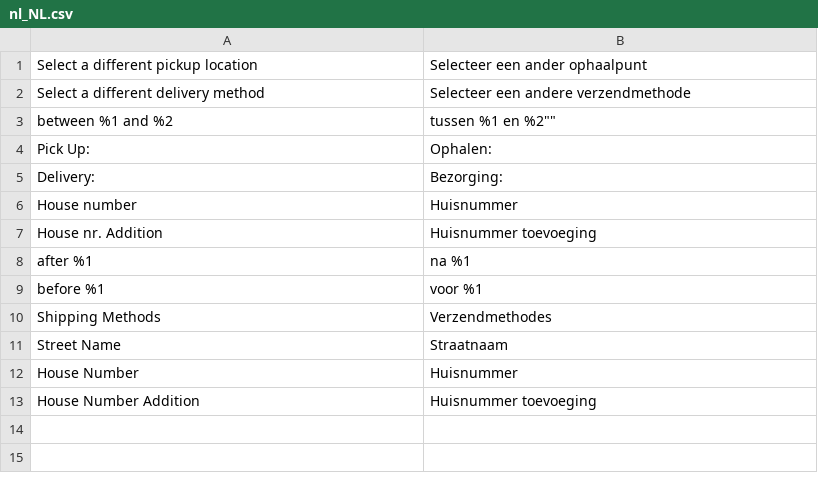
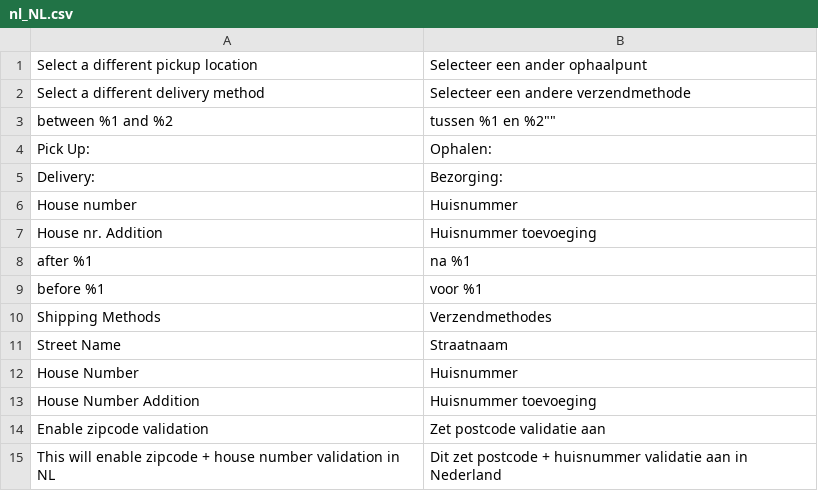
Before and after one commit to trebb0r/magento2-Paazl, a CSV file: src/i18n/nl_NL.csv, drawn as a sheet; the diff names each change by its address in the sheet, - before the commit and + after, or states it on an @@ line.

Commit message:
[PZL-113] Add zipcode validation switch

```diff
--- a/src/i18n/nl_NL.csv
+++ b/src/i18n/nl_NL.csv
+row 14: Enable zipcode validation | Zet postcode validatie aan
+row 15: This will enable zipcode + house number validation in NL | Dit zet postcode + huisnummer validatie aan in Nederland
```
Also changed, not shown: 3 other files.
